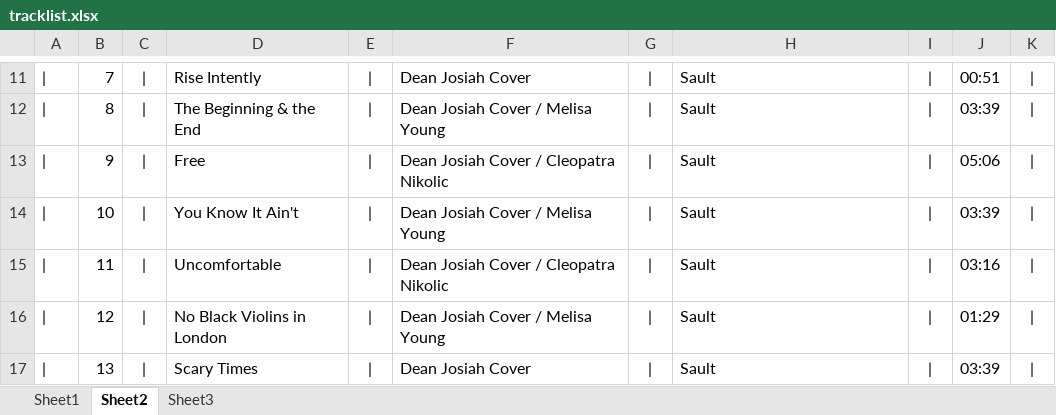
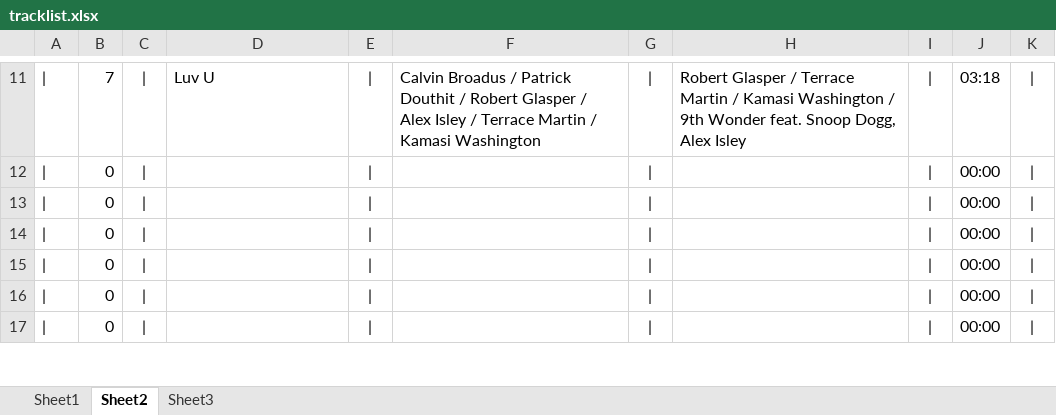
Before and after one commit to kazz2001/my-carbon-site, an Excel workbook: tracklist.xlsx, sheet Sheet2, drawn as a sheet; only a part is shown, gaps mark what is left out; values as stored, in another font and other column widths than the file's, no borders; the diff covers the shown part only; the diff names each change by its address in the sheet, - before the commit and + after, or states it on an @@ line.

```diff
--- a/tracklist.xlsx (sheet Sheet2)
+++ b/tracklist.xlsx (sheet Sheet2)
-D11: Rise Intently
+D11: Luv U
-F11: Dean Josiah Cover
+F11: Calvin Broadus / Patrick Douthit / Robert Glasper / Alex Isley / Terrace Martin / Kamasi Washington
-H11: Sault
+H11: Robert Glasper / Terrace Martin / Kamasi Washington / 9th Wonder feat. Snoop Dogg, Alex Isley
-J11: 00:51
+J11: 03:18
-B12: 8
+B12: 0
-D12: The Beginning & the End
+D12: (empty)
-F12: Dean Josiah Cover / Melisa Young
+F12: (empty)
-H12:H17: Sault
+H12:H17: (empty)
-J12: 03:39
+J12: 00:00
-B13: 9
+B13: 0
-D13: Free
+D13: (empty)
-F13: Dean Josiah Cover / Cleopatra Nikolic
+F13: (empty)
-J13: 05:06
+J13: 00:00
-B14: 10
+B14: 0
-D14: You Know It Ain't
+D14: (empty)
-F14: Dean Josiah Cover / Melisa Young
+F14: (empty)
-J14: 03:39
+J14: 00:00
-B15: 11
+B15: 0
-D15: Uncomfortable
+D15: (empty)
-F15: Dean Josiah Cover / Cleopatra Nikolic
+F15: (empty)
-J15: 03:16
+J15: 00:00
-B16: 12
+B16: 0
-D16: No Black Violins in London
+D16: (empty)
-F16: Dean Josiah Cover / Melisa Young
+F16: (empty)
-J16: 01:29
+J16: 00:00
-B17: 13
+B17: 0
-D17: Scary Times
+D17: (empty)
-F17: Dean Josiah Cover
+F17: (empty)
-J17: 03:39
+J17: 00:00
```
Also changed, not shown: 1 added row, 1 removed row and 37 edited cells elsewhere in this sheet, sheet Sheet1, sheet Sheet3, 8 other files.
